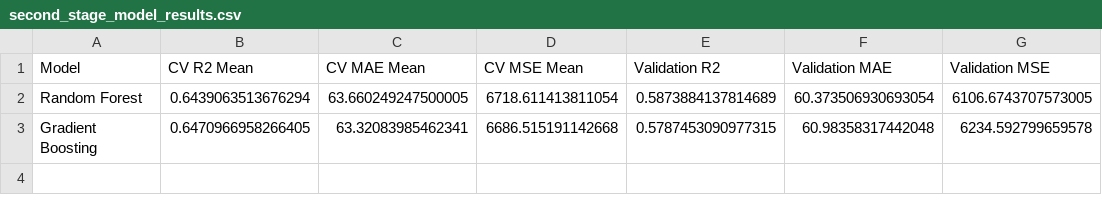
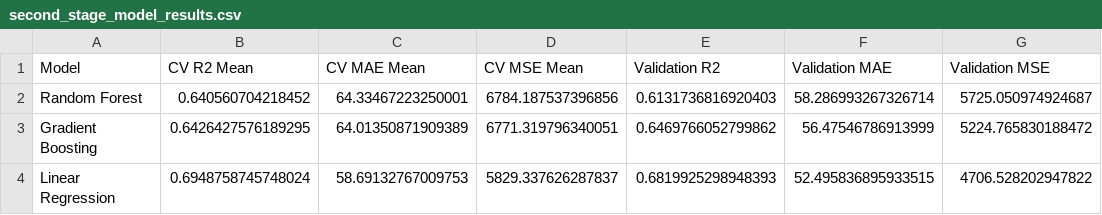
Before and after one commit to Lovepreet1307/Above_Ground_BioMass_Prediction, a CSV file: metrics/second_stage_model_results.csv, drawn as a sheet.

Commit message:
updated results

```diff
--- a/metrics/second_stage_model_results.csv
+++ b/metrics/second_stage_model_results.csv
@@ -1,3 +1,4 @@
 Model,CV R2 Mean,CV MAE Mean,CV MSE Mean,Validation R2,Validation MAE,Validation MSE
-Random Forest,0.6439063513676294,63.660249247500005,6718.611413811054,0.5873884137814689,60.373506930693054,6106.6743707573005
-Gradient Boosting,0.6470966958266405,63.32083985462341,6686.515191142668,0.5787453090977315,60.98358317442048,6234.592799659578
+Random Forest,0.640560704218452,64.33467223250001,6784.187537396856,0.6131736816920403,58.286993267326714,5725.050974924687
+Gradient Boosting,0.6426427576189295,64.01350871909389,6771.319796340051,0.6469766052799862,56.47546786913999,5224.765830188472
+Linear Regression,0.6948758745748024,58.69132767009753,5829.337626287837,0.6819925298948393,52.495836895933515,4706.528202947822
```
Also changed, not shown: metrics/model_metrics.csv.
